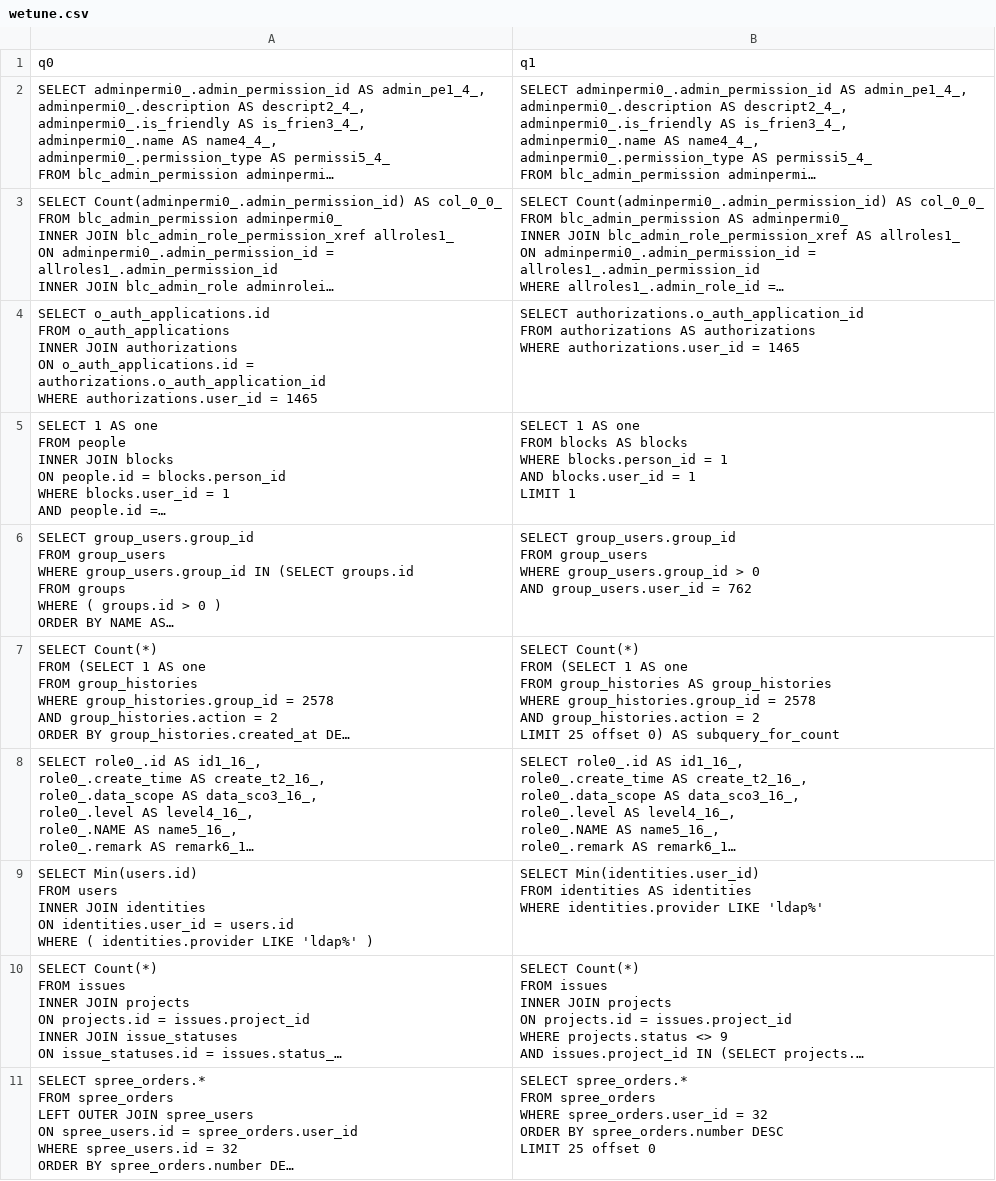
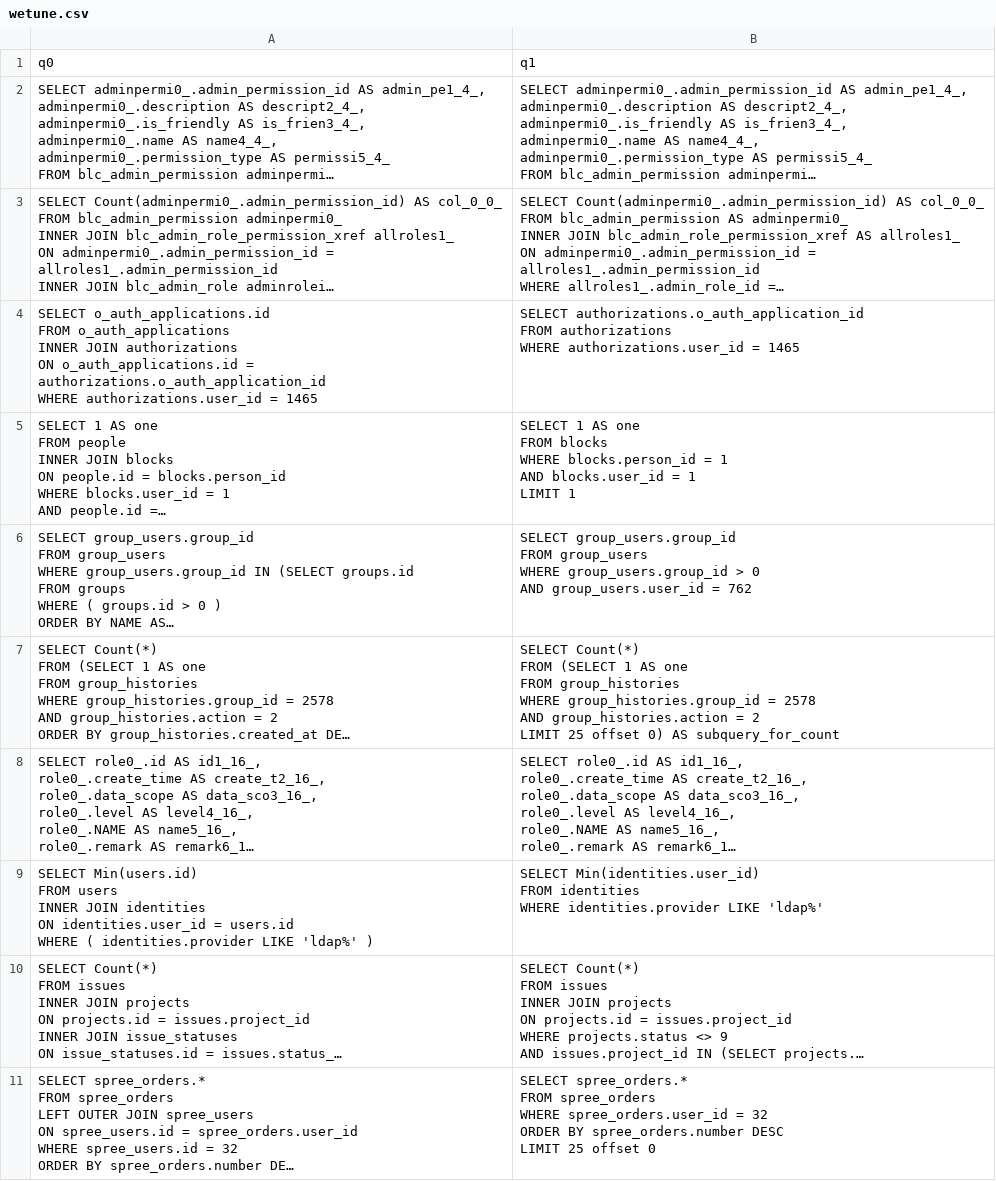
Before and after one commit to ISG-ICS/QueryBooster, a CSV file: examples/wetune.csv, drawn as a sheet; only a part is shown; long unchanged cells end in …; ↵ is a line break in a cell; the diff names each change by its address in the sheet, - before the commit and + after, or states it on an @@ line.

Commit message:
[QueryRewriter] Fix bug in match_var() that when a Var matches a table's alias in SELECT clause first, it cannot match the table object (with name and alias) in FROM clause.

```diff
--- a/examples/wetune.csv
+++ b/examples/wetune.csv
-B4: …FROM authorizations AS authorizations ↵ WHERE authorizations.user_id…
+B4: …FROM authorizations ↵ WHERE authorizations.user_id…
-B5: …FROM blocks AS blocks ↵ WHERE blocks.person_id…
+B5: …FROM blocks ↵ WHERE blocks.person_id…
-B7: …FROM group_histories AS group_histories ↵ WHERE group_histories.group_id…
+B7: …FROM group_histories ↵ WHERE group_histories.group_id…
-B9: …FROM identities AS identities ↵ WHERE identities.provider…
+B9: …FROM identities ↵ WHERE identities.provider…
```
Also changed, not shown: 3 other files.
